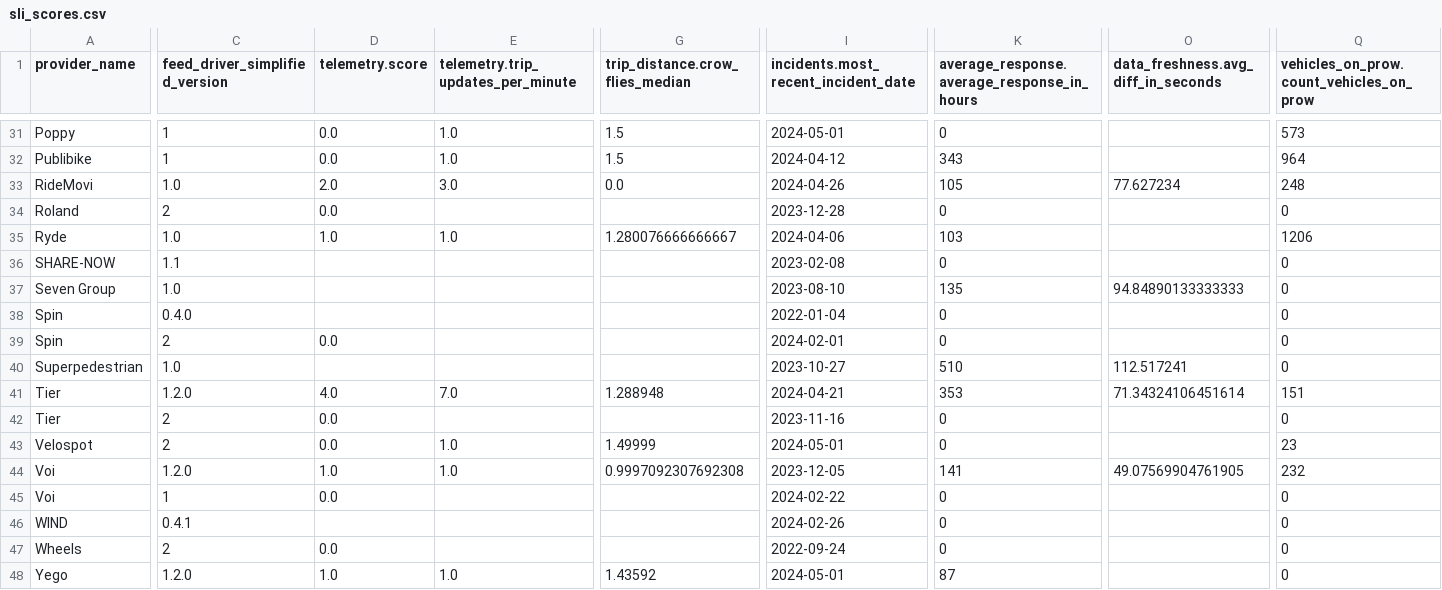
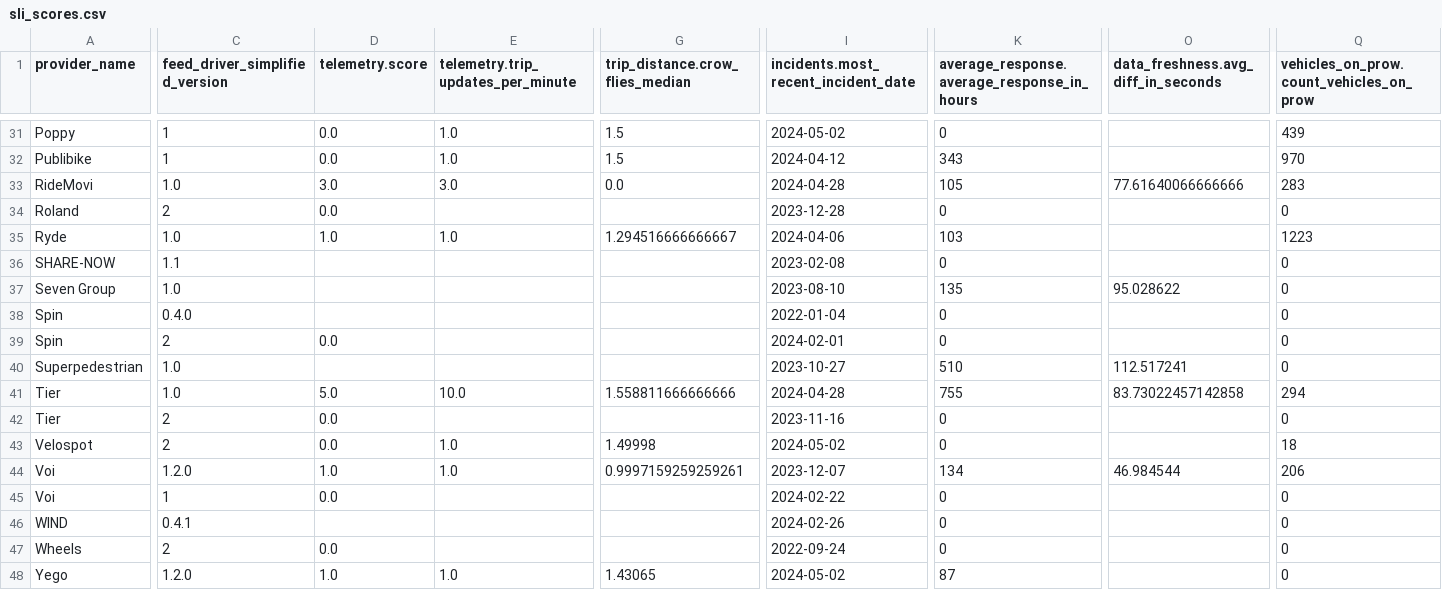
Before and after one commit to vianova-io/sli_feeds, a CSV file: sli_scores.csv, drawn as a sheet; only a part is shown, gaps mark what is left out; the diff covers the shown part only; the diff names each change by its address in the sheet, - before the commit and + after, or states it on an @@ line.

Commit message:
feat: new version of feeds SLI

```diff
--- a/sli_scores.csv
+++ b/sli_scores.csv
-I31: 2024-05-01
+I31: 2024-05-02
-Q31: 573
+Q31: 439
-Q32: 964
+Q32: 970
-D33 (telemetry.score): 2.0
+D33 (telemetry.score): 3.0
-I33: 2024-04-26
+I33: 2024-04-28
-O33: 77.627234
+O33: 77.61640066666666
-Q33: 248
+Q33: 283
-G35 (trip_distance.crow_flies_median): 1.280076666666667
+G35 (trip_distance.crow_flies_median): 1.294516666666667
-Q35: 1206
+Q35: 1223
-O37: 94.84890133333333
+O37: 95.028622
-C41 (feed_driver_simplified_version): 1.2.0
+C41 (feed_driver_simplified_version): 1.0
-D41 (telemetry.score): 4.0
+D41 (telemetry.score): 5.0
-E41: 7.0
+E41: 10.0
-G41 (trip_distance.crow_flies_median): 1.288948
+G41 (trip_distance.crow_flies_median): 1.558811666666666
-I41: 2024-04-21
+I41: 2024-04-28
-K41: 353
+K41: 755
-O41: 71.34324106451614
+O41: 83.73022457142858
-Q41: 151
+Q41: 294
-G43 (trip_distance.crow_flies_median): 1.49999
+G43 (trip_distance.crow_flies_median): 1.49998
-I43: 2024-05-01
+I43: 2024-05-02
-Q43: 23
+Q43: 18
-G44 (trip_distance.crow_flies_median): 0.9997092307692308
+G44 (trip_distance.crow_flies_median): 0.9997159259259261
-I44: 2023-12-05
+I44: 2023-12-07
-K44: 141
+K44: 134
-O44: 49.07569904761905
+O44: 46.984544
-Q44: 232
+Q44: 206
-G48 (trip_distance.crow_flies_median): 1.43592
+G48 (trip_distance.crow_flies_median): 1.43065
-I48: 2024-05-01
+I48: 2024-05-02
```
Also changed, not shown: 2 added rows, 2 removed rows and 71 edited cells elsewhere in this file, 1 other file.
